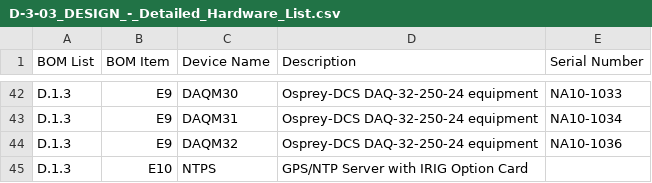
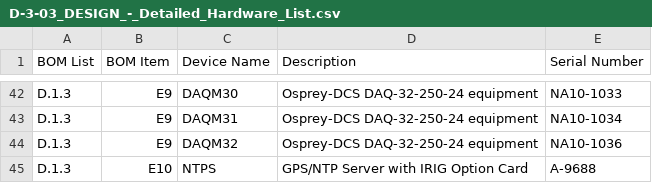
Before and after one commit to osprey-dcs/grc-atf-fdas, a CSV file: D-3-03_DESIGN_-_Detailed_Hardware_List.csv, drawn as a sheet; only a part is shown, gaps mark what is left out.

Commit message:
add S/N for time server

```diff
--- a/D-3-03_DESIGN_-_Detailed_Hardware_List.csv
+++ b/D-3-03_DESIGN_-_Detailed_Hardware_List.csv
@@ -44,2 +44,2 @@ D.1.3,E9,DAQM31,Osprey-DCS DAQ-32-250-24 equipment,NA10-1034
 D.1.3,E9,DAQM32,Osprey-DCS DAQ-32-250-24 equipment,NA10-1036
-D.1.3,E10,NTPS,GPS/NTP Server with IRIG Option Card,
+D.1.3,E10,NTPS,GPS/NTP Server with IRIG Option Card,A-9688
```
